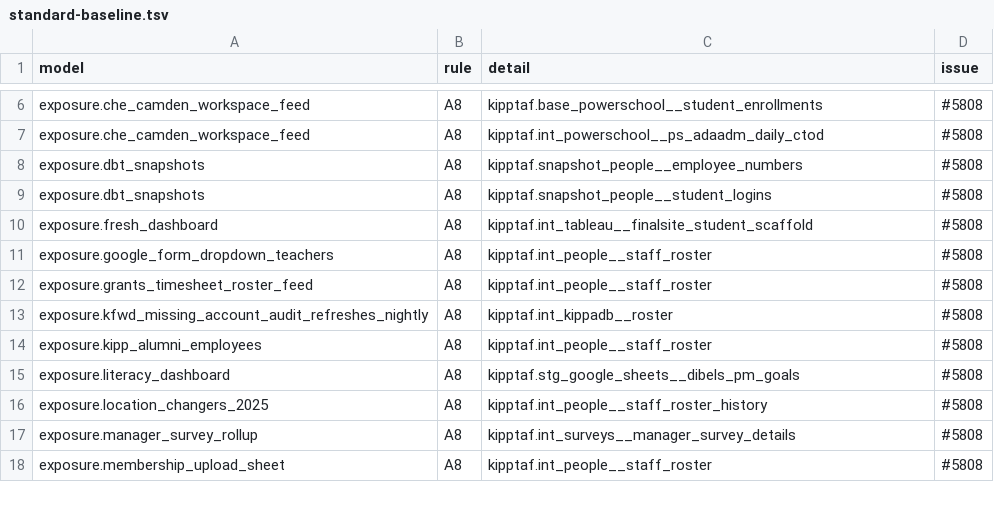
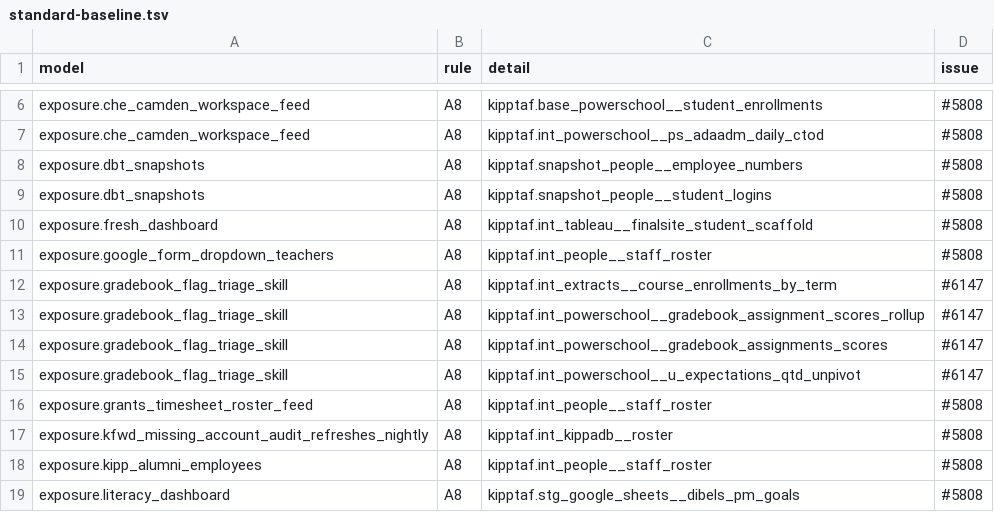
Before and after one commit to TEAMSchools/teamster, a TSV file: src/dbt/kipptaf/standard-baseline.tsv, drawn as a sheet; only a part is shown, gaps mark what is left out; the shorter side is filled out with more unchanged rows; the diff names each change by its address in the sheet, - before the commit and + after, or states it on an @@ line.

```diff
--- a/src/dbt/kipptaf/standard-baseline.tsv
+++ b/src/dbt/kipptaf/standard-baseline.tsv
+row 12: exposure.gradebook_flag_triage_skill | A8 | kipptaf.int_extracts__course_enrollments_by_term | #6147
+row 13: exposure.gradebook_flag_triage_skill | A8 | kipptaf.int_powerschool__gradebook_assignment_scores_rollup | #6147
+row 14: exposure.gradebook_flag_triage_skill | A8 | kipptaf.int_powerschool__gradebook_assignments_scores | #6147
+row 15: exposure.gradebook_flag_triage_skill | A8 | kipptaf.int_powerschool__u_expectations_qtd_unpivot | #6147
```
Also changed, not shown: 1 other file.
